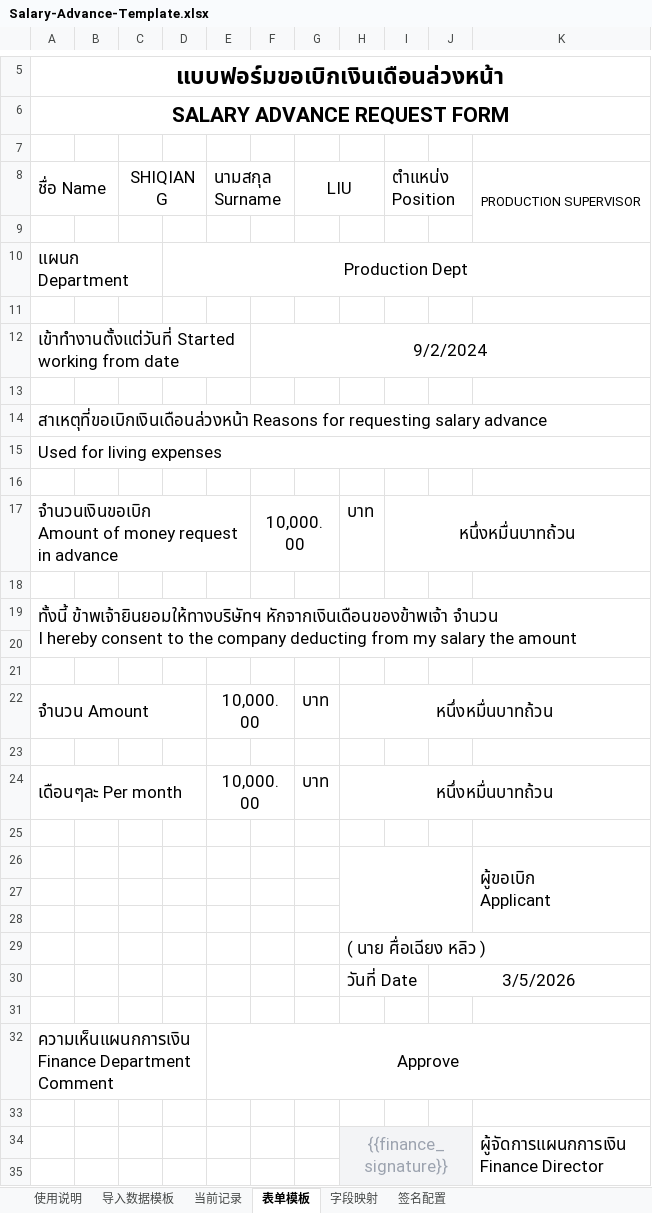
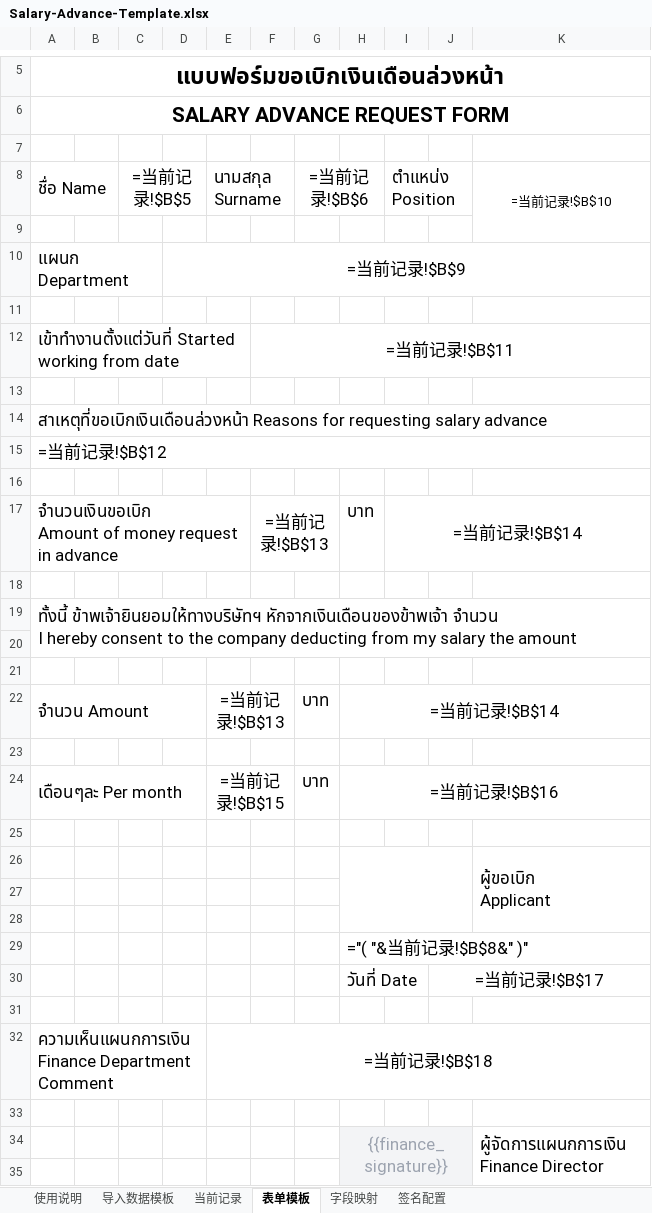
Before and after one commit to FelixLD914/Finance_system, an Excel workbook: zwt-finance-system/backend/app/assets/templates/Salary-Advance-Template.xlsx, sheet 表单模板, drawn as a sheet; only a part is shown, gaps mark what is left out; values as stored, in another font and other column widths than the file's, no borders; formulas without a stored value are shown as written; charts and pictures not drawn; the diff covers the shown part only; the diff names each change by its address in the sheet, - before the commit and + after, or states it on an @@ line.

```diff
--- a/zwt-finance-system/backend/app/assets/templates/Salary-Advance-Template.xlsx (sheet 表单模板)
+++ b/zwt-finance-system/backend/app/assets/templates/Salary-Advance-Template.xlsx (sheet 表单模板)
-C8: SHIQIANG
+C8: =当前记录!$B$5
-G8: LIU
+G8: =当前记录!$B$6
-K8: PRODUCTION SUPERVISOR
+K8: =当前记录!$B$10
-D10: Production Dept
+D10: =当前记录!$B$9
-F12: 9/2/2024
+F12: =当前记录!$B$11
-A15: Used for living expenses
+A15: =当前记录!$B$12
-F17: 10,000.00
+F17: =当前记录!$B$13
-I17: หนึ่งหมื่นบาทถ้วน
+I17: =当前记录!$B$14
-E22: 10,000.00
+E22: =当前记录!$B$13
-H22: หนึ่งหมื่นบาทถ้วน
+H22: =当前记录!$B$14
-E24: 10,000.00
+E24: =当前记录!$B$15
-H24: หนึ่งหมื่นบาทถ้วน
+H24: =当前记录!$B$16
-H29: ( นาย ศื่อเฉียง หลิว )
+H29: ="( "&当前记录!$B$8&" )"
-J30: 3/5/2026
+J30: =当前记录!$B$17
-E32: Approve
+E32: =当前记录!$B$18
-I34:J34 fill: #F3F4F6
+I34:J34 fill: none
-H35:J35 fill: #F3F4F6
+H35:J35 fill: none
```
Also changed, not shown: 6 edited cells and cell formats elsewhere in this sheet, sheet 使用说明, charts or pictures, 6 other files.
